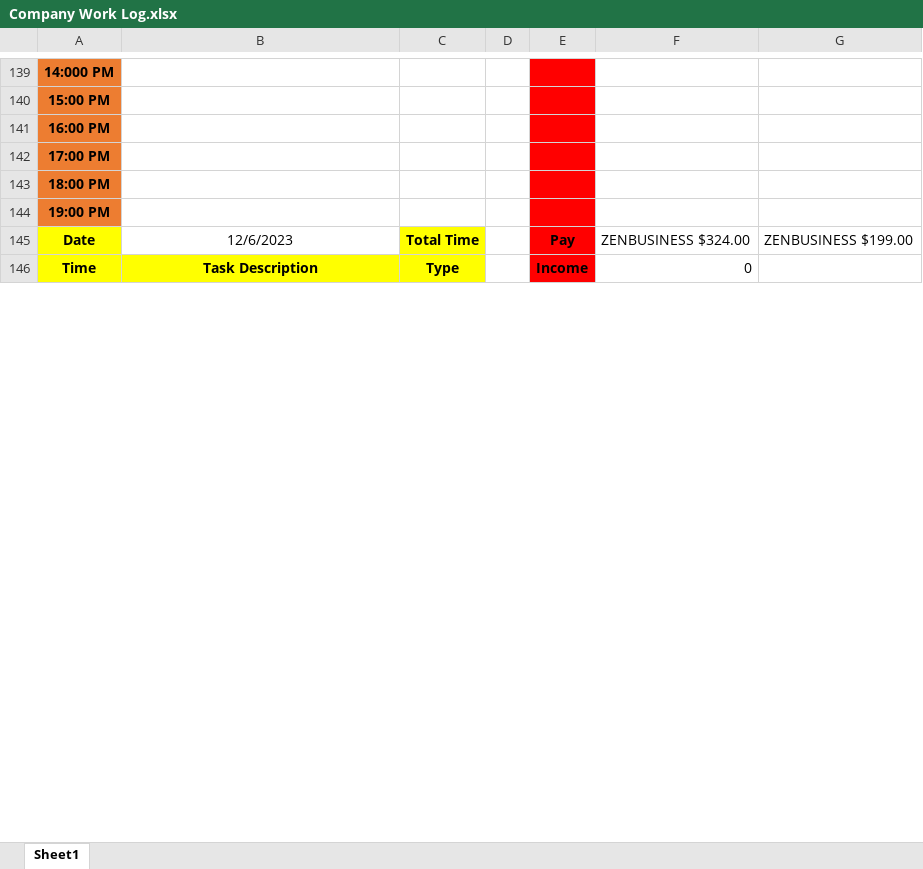
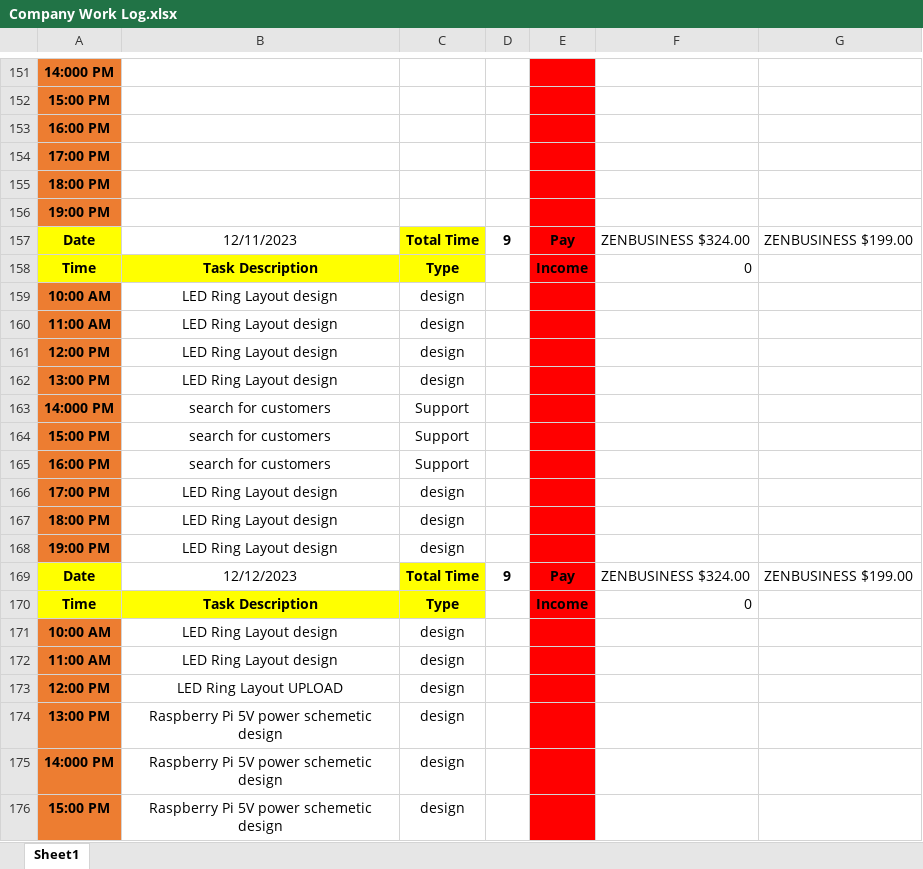
Before and after one commit to Bowen-Zhai/PCB-PLUSONE-LLC, an Excel workbook: Company Work Log.xlsx, sheet Sheet1, drawn as a sheet; only a part is shown, gaps mark what is left out; values as stored, in another font and other column widths than the file's, no borders; addresses are those after the commit; the diff covers the shown part only; the diff names each change by its address in the sheet, - before the commit and + after, or states it on an @@ line.

Commit message:
worklog on 12/5/2023

```diff
--- a/Company Work Log.xlsx (sheet Sheet1)
+++ b/Company Work Log.xlsx (sheet Sheet1)
-B157: 12/6/2023
+B157: 12/11/2023
-D157: (empty)
+D157: 9
+row 159: 10:00 AM | LED Ring Layout design | design
+row 160: 11:00 AM | LED Ring Layout design | design
+row 161: 12:00 PM | LED Ring Layout design | design
+row 162: 13:00 PM | LED Ring Layout design | design
+row 163: 14:000 PM | search for customers | Support
+row 164: 15:00 PM | search for customers | Support
+row 165: 16:00 PM | search for customers | Support
+row 166: 17:00 PM | LED Ring Layout design | design
+row 167: 18:00 PM | LED Ring Layout design | design
+row 168: 19:00 PM | LED Ring Layout design | design
+row 169: Date | 12/12/2023 | Total Time | 9 | Pay | ZENBUSINESS $324.00 | ZENBUSINESS $199.00
+row 170: Time | Task Description | Type |  | Income | 0
+row 171: 10:00 AM | LED Ring Layout design | design
+row 172: 11:00 AM | LED Ring Layout design | design
+row 173: 12:00 PM | LED Ring Layout UPLOAD | design
+row 174: 13:00 PM | Raspberry Pi 5V power schemetic design | design
+row 175: 14:000 PM | Raspberry Pi 5V power schemetic design | design
+row 176: 15:00 PM | Raspberry Pi 5V power schemetic design | design
```
Also changed, not shown: 54 added rows and 5 edited cells elsewhere in this sheet.
